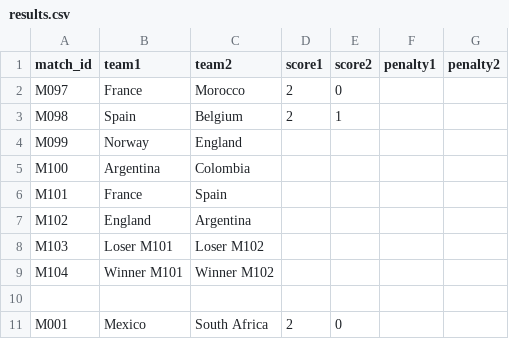
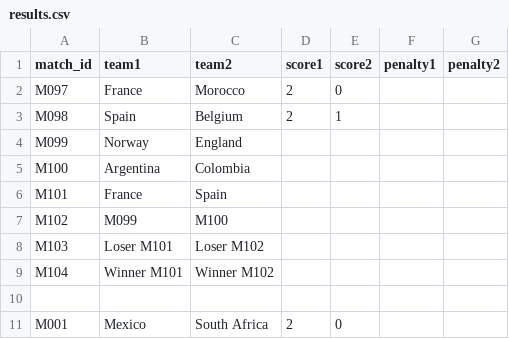
Before and after one commit to cantonadong/FIFA-World-Cup-2026-Server, a CSV file: public/data/results.csv, drawn as a sheet; only a part is shown.

Commit message:
Update results.csv

```diff
--- a/public/data/results.csv
+++ b/public/data/results.csv
@@ -6,3 +6,3 @@
 "M101","France","Spain","","","",""
-"M102","England","Argentina","","","",""
+"M102","M099","M100","","","",""
 "M103","Loser M101","Loser M102","","","",""
```
